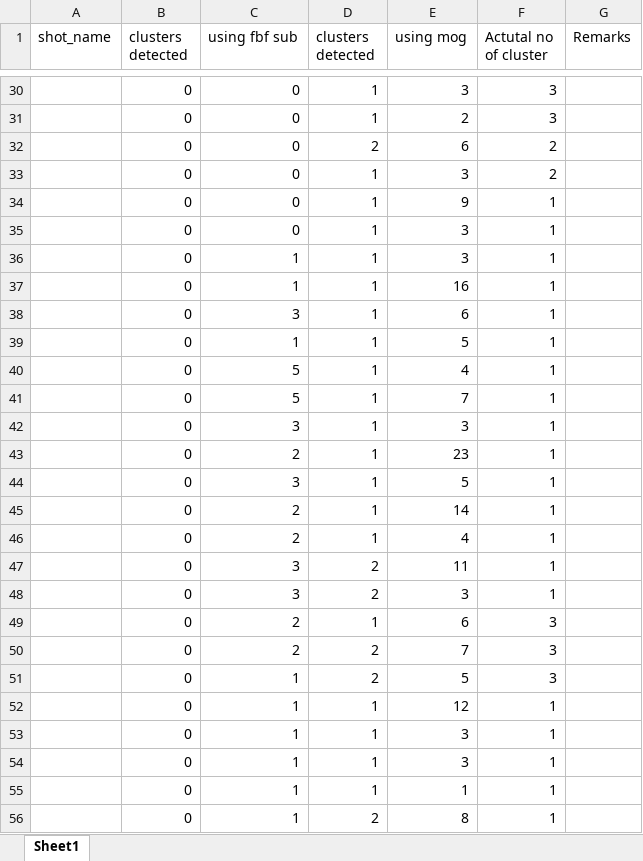
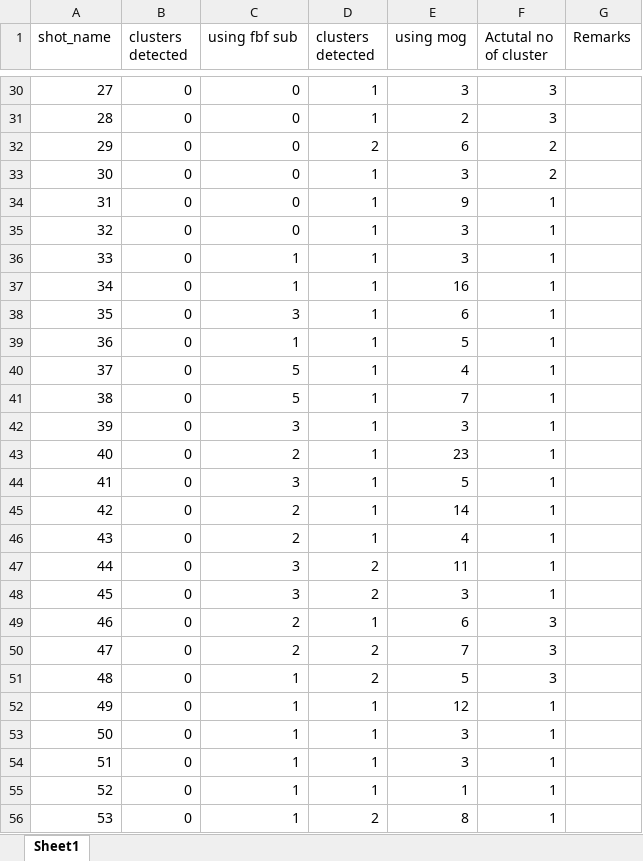
Before and after one commit to ToFuProject/tofu, an Excel workbook: tofu/dumpro/Reliability database.xlsx, sheet Sheet1, drawn as a sheet; only a part is shown, gaps mark what is left out; values as stored, in another font and other column widths than the file's, no borders; charts and pictures not drawn; the diff covers the shown part only; the diff names each change by its address in the sheet, - before the commit and + after, or states it on an @@ line.

```diff
--- a/tofu/dumpro/Reliability database.xlsx (sheet Sheet1)
+++ b/tofu/dumpro/Reliability database.xlsx (sheet Sheet1)
-A30 (shot_name): (empty)
+A30 (shot_name): 27
-A31 (shot_name): (empty)
+A31 (shot_name): 28
-A32 (shot_name): (empty)
+A32 (shot_name): 29
-A33 (shot_name): (empty)
+A33 (shot_name): 30
-A34 (shot_name): (empty)
+A34 (shot_name): 31
-A35 (shot_name): (empty)
+A35 (shot_name): 32
-A36 (shot_name): (empty)
+A36 (shot_name): 33
-A37 (shot_name): (empty)
+A37 (shot_name): 34
-A38 (shot_name): (empty)
+A38 (shot_name): 35
-A39 (shot_name): (empty)
+A39 (shot_name): 36
-A40 (shot_name): (empty)
+A40 (shot_name): 37
-A41 (shot_name): (empty)
+A41 (shot_name): 38
-A42 (shot_name): (empty)
+A42 (shot_name): 39
-A43 (shot_name): (empty)
+A43 (shot_name): 40
-A44 (shot_name): (empty)
+A44 (shot_name): 41
-A45 (shot_name): (empty)
+A45 (shot_name): 42
-A46 (shot_name): (empty)
+A46 (shot_name): 43
-A47 (shot_name): (empty)
+A47 (shot_name): 44
-A48 (shot_name): (empty)
+A48 (shot_name): 45
-A49 (shot_name): (empty)
+A49 (shot_name): 46
-A50 (shot_name): (empty)
+A50 (shot_name): 47
-A51 (shot_name): (empty)
+A51 (shot_name): 48
-A52 (shot_name): (empty)
+A52 (shot_name): 49
-A53 (shot_name): (empty)
+A53 (shot_name): 50
-A54 (shot_name): (empty)
+A54 (shot_name): 51
-A55 (shot_name): (empty)
+A55 (shot_name): 52
-A56 (shot_name): (empty)
+A56 (shot_name): 53
```
Also changed, not shown: 326 edited cells elsewhere in this sheet, charts or pictures, 2 other files.
